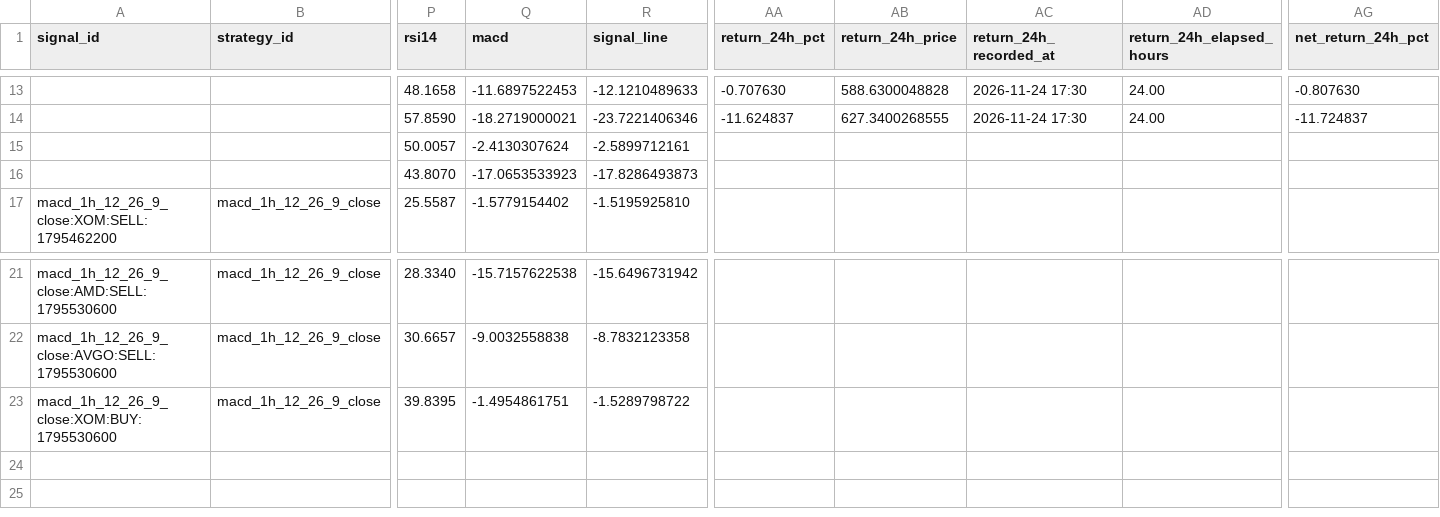
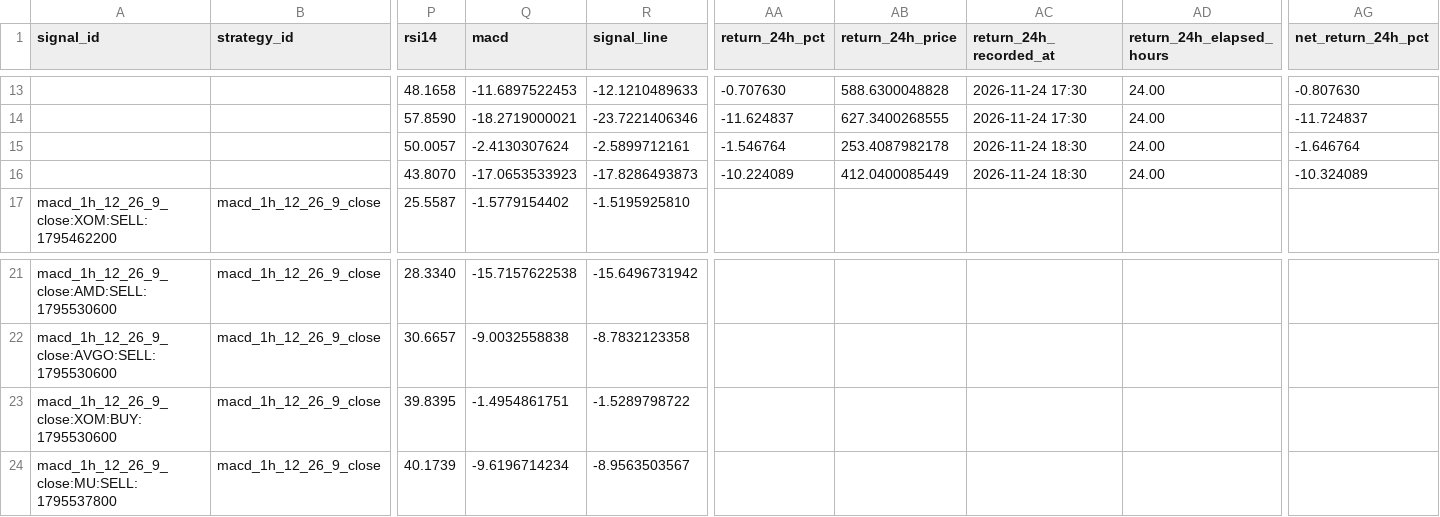
Before and after one commit to jaimefg19034/macd-alerts, a CSV file: data/signal_history.csv, drawn as a sheet; only a part is shown, gaps mark what is left out; rows hold the shown columns only; the diff names each change by its address in the sheet, - before the commit and + after, or states it on an @@ line.

```diff
--- a/data/signal_history.csv
+++ b/data/signal_history.csv
-AA15 (return_24h_pct): (empty)
+AA15 (return_24h_pct): -1.546764
-AB15 (return_24h_price): (empty)
+AB15 (return_24h_price): 253.4087982178
-AC15:AC16 (return_24h_recorded_at): (empty)
+AC15:AC16 (return_24h_recorded_at): 2026-11-24 18:30
-AD15:AD16 (return_24h_elapsed_hours): (empty)
+AD15:AD16 (return_24h_elapsed_hours): 24.00
-AG15 (net_return_24h_pct): (empty)
+AG15 (net_return_24h_pct): -1.646764
-AA16 (return_24h_pct): (empty)
+AA16 (return_24h_pct): -10.224089
-AB16 (return_24h_price): (empty)
+AB16 (return_24h_price): 412.0400085449
-AG16 (net_return_24h_pct): (empty)
+AG16 (net_return_24h_pct): -10.324089
+row 24: macd_1h_12_26_9_close:MU:SELL:1795537800 | macd_1h_12_26_9_close | 40.1739 | -9.6196714234 | -8.9563503567
```
Also changed, not shown: data/signal_stats.csv, 1 other file.
